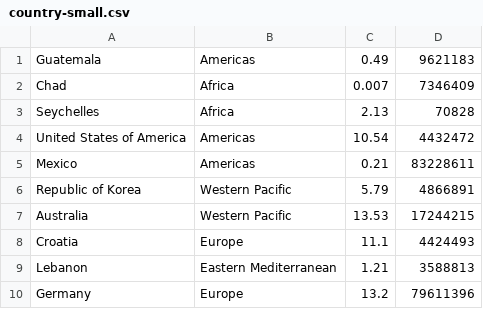
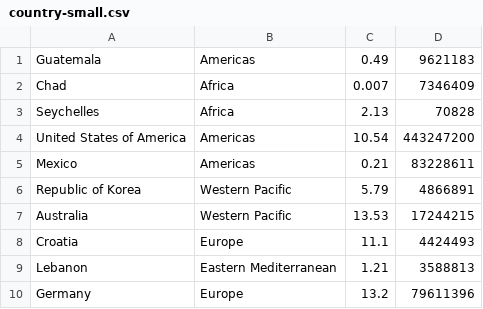
Before and after one commit to mattliu-mygit/Snyk-Crawler, a CSV file: processed/country-small.csv, drawn as a sheet.

Commit message:
us?

```diff
--- a/processed/country-small.csv
+++ b/processed/country-small.csv
@@ -3,3 +3,3 @@ Chad,Africa,0.007,7346409
 Seychelles,Africa,2.13,70828
-United States of America,Americas,10.54,4432472
+United States of America,Americas,10.54,443247200
 Mexico,Americas,0.21,83228611
```
